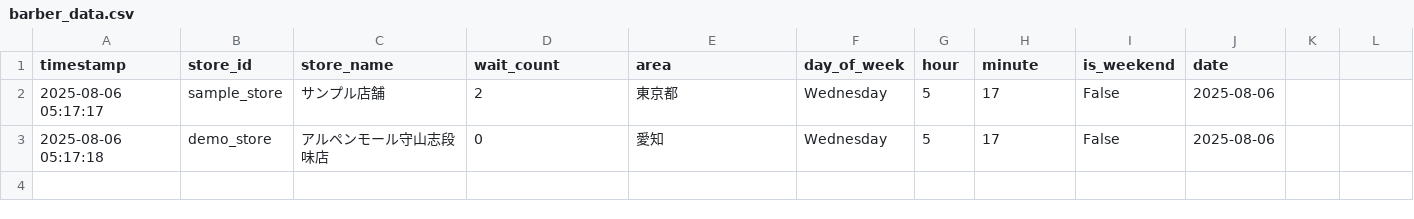
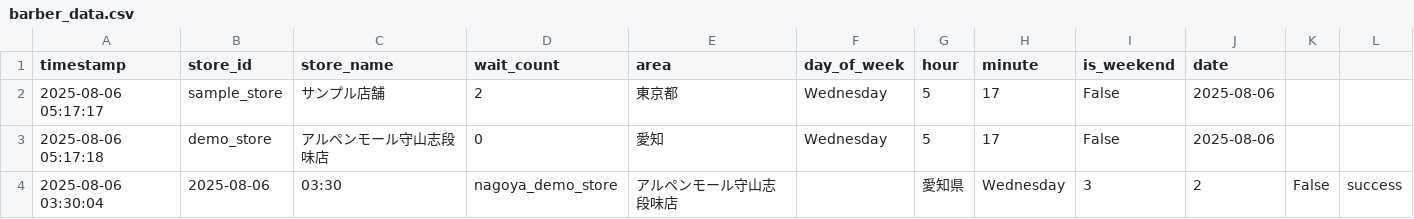
Before and after one commit to sda134/BarberTimeMatch, a CSV file: data/raw/barber_data.csv, drawn as a sheet; the diff names each change by its address in the sheet, - before the commit and + after, or states it on an @@ line.

```diff
--- a/data/raw/barber_data.csv
+++ b/data/raw/barber_data.csv
+row 4: 2025-08-06 03:30:04 | 2025-08-06 | 03:30 | nagoya_demo_store | アルペンモール守山志段味店 |  | 愛知県 | Wednesday | 3 | 2 | False | success
```
Also changed, not shown: data/raw/weather_data.csv.
